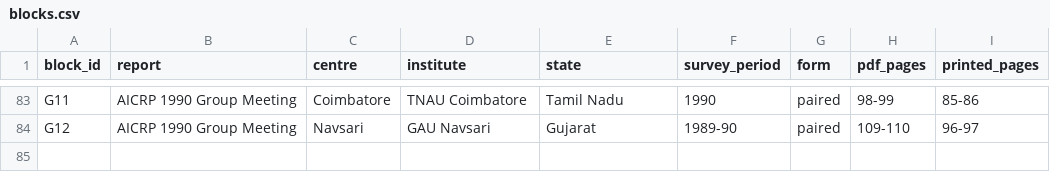
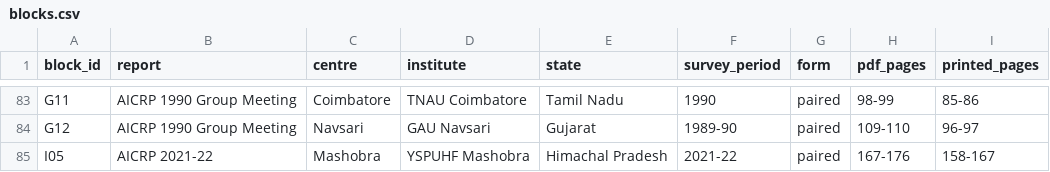
Before and after one commit to vkcvaibhav-eng/india-plant-mite-database, a CSV file: data/aicrp/transcription/blocks.csv, drawn as a sheet; only a part is shown, gaps mark what is left out.

```diff
--- a/data/aicrp/transcription/blocks.csv
+++ b/data/aicrp/transcription/blocks.csv
@@ -84 +84,2 @@ G11,AICRP 1990 Group Meeting,Coimbatore,TNAU Coimbatore,Tamil Nadu,1990,paired,9
 G12,AICRP 1990 Group Meeting,Navsari,GAU Navsari,Gujarat,1989-90,paired,109-110,96-97
+I05,AICRP 2021-22,Mashobra,YSPUHF Mashobra,Himachal Pradesh,2021-22,paired,167-176,158-167
```
Also changed, not shown: data/aicrp/aicrp_host_crosswalk.csv, data/aicrp/aicrp_species_state_vs_gm2023.csv, 7 other files.
